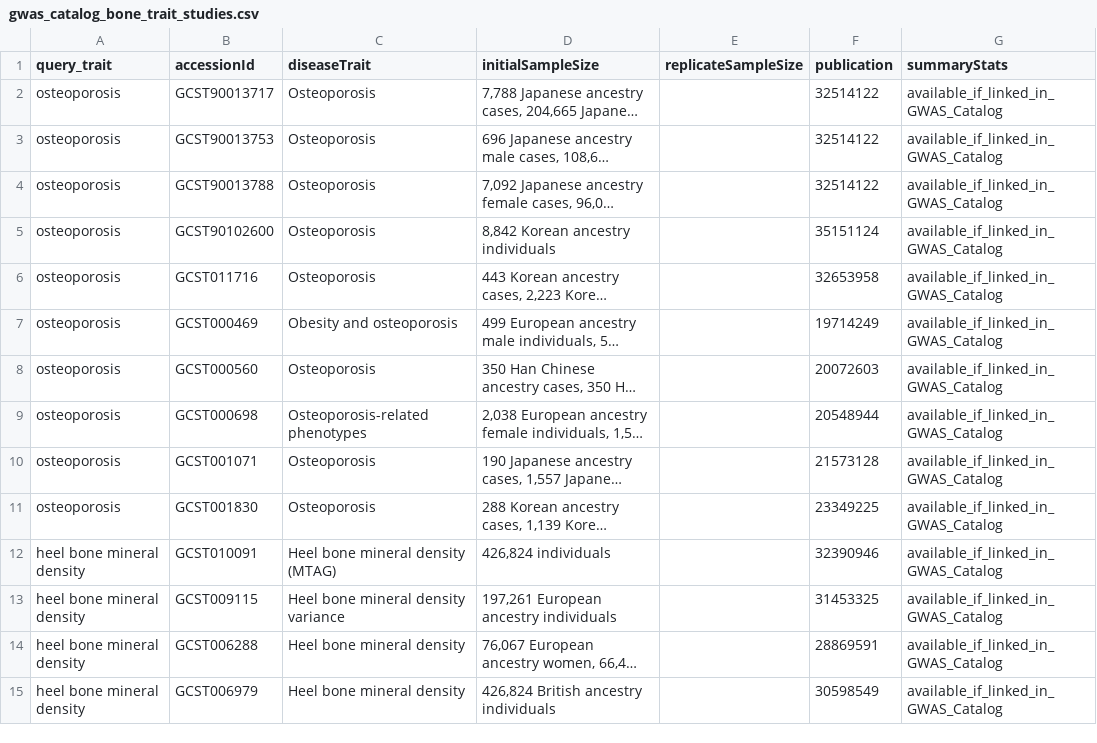
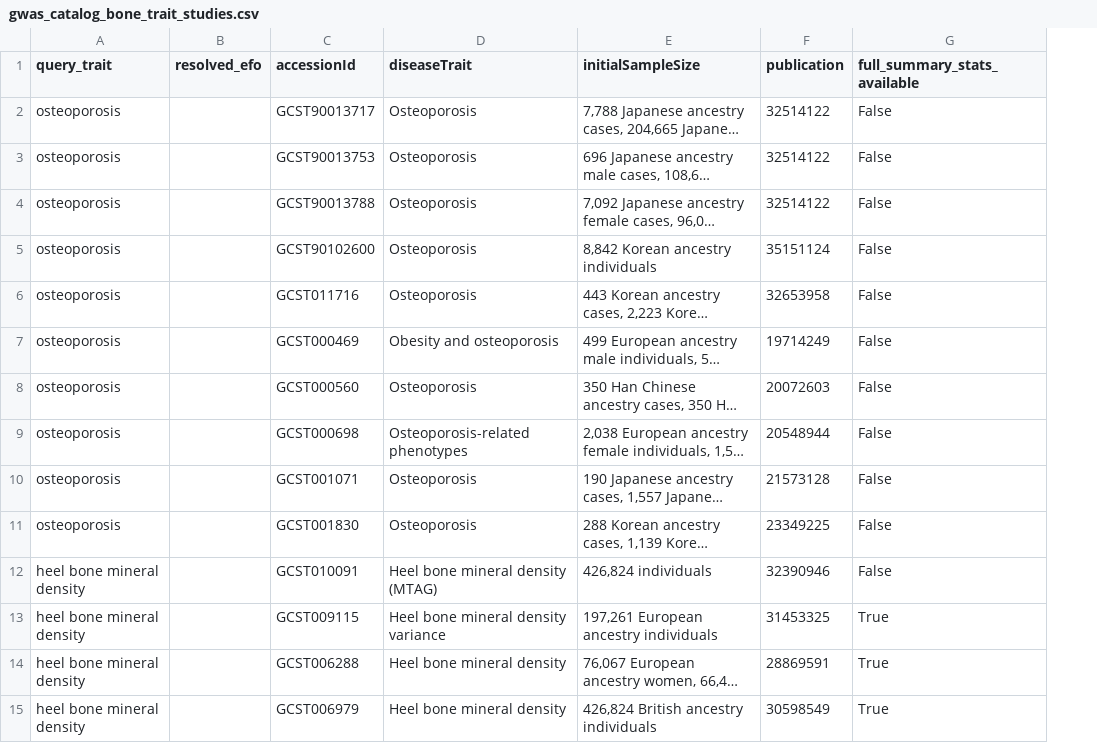
Before and after one commit to psknlr/Bone-Bioinformetics, a CSV file: results/tables/gwas_catalog_bone_trait_studies.csv, drawn as a sheet; only a part is shown; long unchanged cells end in …; removed rows and columns are numbered as before the commit, all else as after; the diff covers the shown part only; the diff names each change by its address in the sheet, - before the commit and + after, or states it on an @@ line.

```diff
--- a/results/tables/gwas_catalog_bone_trait_studies.csv
+++ b/results/tables/gwas_catalog_bone_trait_studies.csv
+column B (resolved_efo), empty
-column E (replicateSampleSize), empty
-G1: summaryStats
+G1: full_summary_stats_available
-G2:G12 (full_summary_stats_available): available_if_linked_in_GWAS_Catalog
+G2:G12 (full_summary_stats_available): False
-G13:G15 (full_summary_stats_available): available_if_linked_in_GWAS_Catalog
+G13:G15 (full_summary_stats_available): True
```
Also changed, not shown: 18 edited cells elsewhere in this file, results/tables/gse246769_osteoclast_dynamics.csv, results/tables/m1_genetics_anchored_causal_targets.csv, 19 other files.
